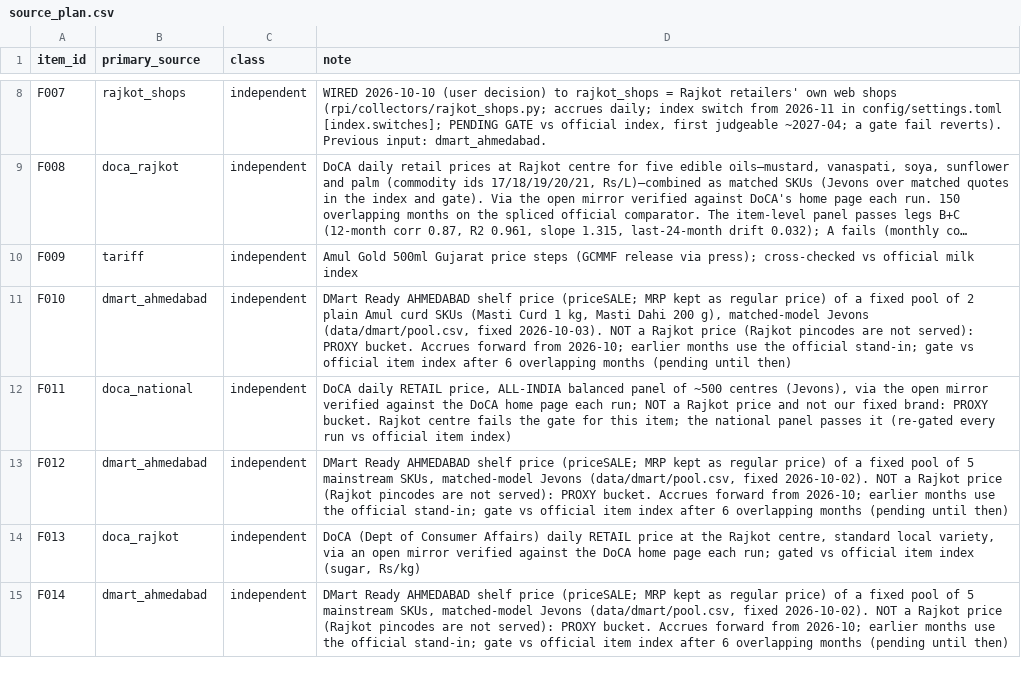
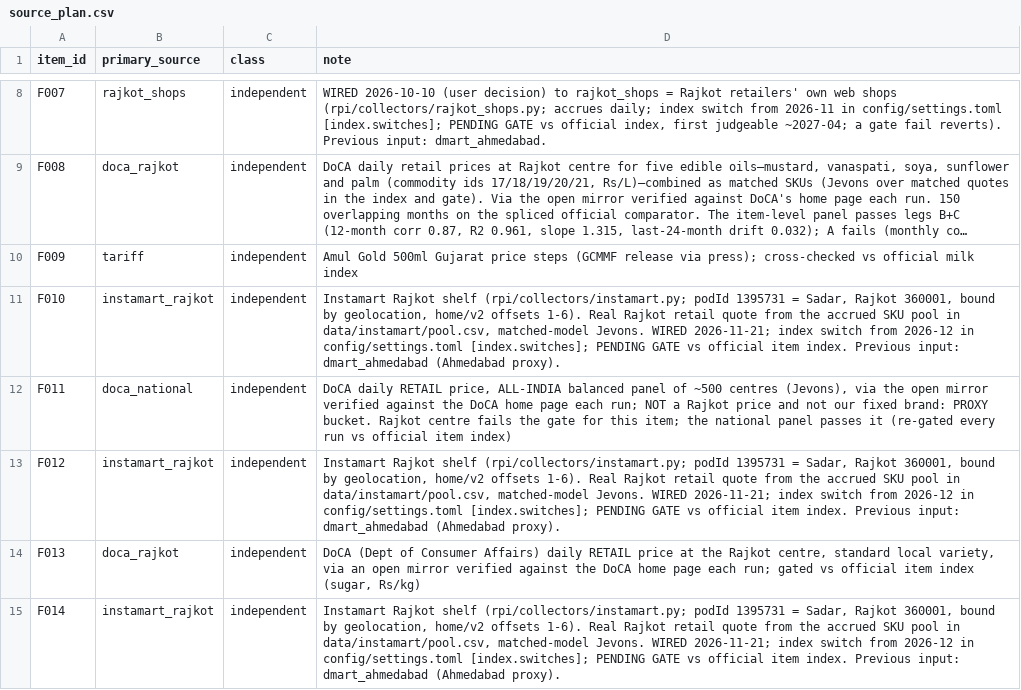
Before and after one commit to Nityahapani/rpi, a CSV file: data/source_plan.csv, drawn as a sheet; only a part is shown, gaps mark what is left out; long unchanged cells end in …; the diff covers the shown part only; the diff names each change by its address in the sheet, - before the commit and + after, or states it on an @@ line.

```diff
--- a/data/source_plan.csv
+++ b/data/source_plan.csv
-B11 (primary_source): dmart_ahmedabad
+B11 (primary_source): instamart_rajkot
-D11 (note): DMart Ready AHMEDABAD shelf price (priceSALE; MRP kept as regular price) of a fixed pool of 2 plain Amul curd SKUs (Masti Curd 1 kg, Masti Dahi 200 g), matched-model Jevons (data/dmart/pool.csv, fixed 2026-10-03). NOT a Rajkot price (Rajkot pincodes are not served): PROXY bucket. Accrues forward from 2026-10; earlier months use the official stand-in; gate vs official item index after 6 overlapping months (pending until then)
+D11 (note): Instamart Rajkot shelf (rpi/collectors/instamart.py; podId 1395731 = Sadar, Rajkot 360001, bound by geolocation, home/v2 offsets 1-6). Real Rajkot retail quote from the accrued SKU pool in data/instamart/pool.csv, matched-model Jevons. WIRED 2026-11-21; index switch from 2026-12 in config/settings.toml [index.switches]; PENDING GATE vs official item index. Previous input: dmart_ahmedabad (Ahmedabad proxy).
-B13 (primary_source): dmart_ahmedabad
+B13 (primary_source): instamart_rajkot
-D13 (note): DMart Ready AHMEDABAD shelf price (priceSALE; MRP kept as regular price) of a fixed pool of 5 mainstream SKUs, matched-model Jevons (data/dmart/pool.csv, fixed 2026-10-02). NOT a Rajkot price (Rajkot pincodes are not served): PROXY bucket. Accrues forward from 2026-10; earlier months use the official stand-in; gate vs official item index after 6 overlapping months (pending until then)
+D13 (note): Instamart Rajkot shelf (rpi/collectors/instamart.py; podId 1395731 = Sadar, Rajkot 360001, bound by geolocation, home/v2 offsets 1-6). Real Rajkot retail quote from the accrued SKU pool in data/instamart/pool.csv, matched-model Jevons. WIRED 2026-11-21; index switch from 2026-12 in config/settings.toml [index.switches]; PENDING GATE vs official item index. Previous input: dmart_ahmedabad (Ahmedabad proxy).
-B15 (primary_source): dmart_ahmedabad
+B15 (primary_source): instamart_rajkot
-D15 (note): DMart Ready AHMEDABAD shelf price (priceSALE; MRP kept as regular price) of a fixed pool of 5 mainstream SKUs, matched-model Jevons (data/dmart/pool.csv, fixed 2026-10-02). NOT a Rajkot price (Rajkot pincodes are not served): PROXY bucket. Accrues forward from 2026-10; earlier months use the official stand-in; gate vs official item index after 6 overlapping months (pending until then)
+D15 (note): Instamart Rajkot shelf (rpi/collectors/instamart.py; podId 1395731 = Sadar, Rajkot 360001, bound by geolocation, home/v2 offsets 1-6). Real Rajkot retail quote from the accrued SKU pool in data/instamart/pool.csv, matched-model Jevons. WIRED 2026-11-21; index switch from 2026-12 in config/settings.toml [index.switches]; PENDING GATE vs official item index. Previous input: dmart_ahmedabad (Ahmedabad proxy).
```
Also changed, not shown: 24 edited cells elsewhere in this file, data/official/official_item_spliced.csv, data/preregistered/official_seen.csv, 17 other files.
